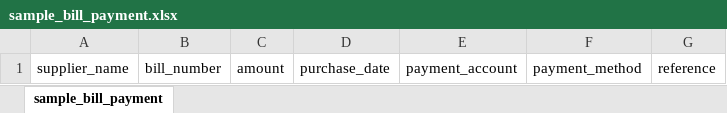
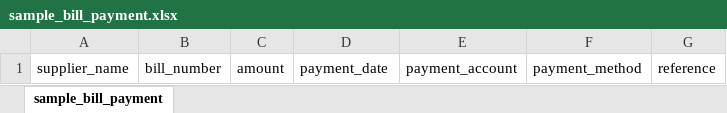
Before and after one commit to sahafintech/ekstrabooks-v2.0, an Excel workbook: public/uploads/media/default/sample_bill_payment.xlsx, sheet sample_bill_payment, drawn as a sheet; values as stored, in another font and other column widths than the file's, no borders; the diff names each change by its address in the sheet, - before the commit and + after, or states it on an @@ line.

Commit message:
chore(media): update sample bill payment Excel file

```diff
--- a/public/uploads/media/default/sample_bill_payment.xlsx (sheet sample_bill_payment)
+++ b/public/uploads/media/default/sample_bill_payment.xlsx (sheet sample_bill_payment)
-D1: purchase_date
+D1: payment_date
```
